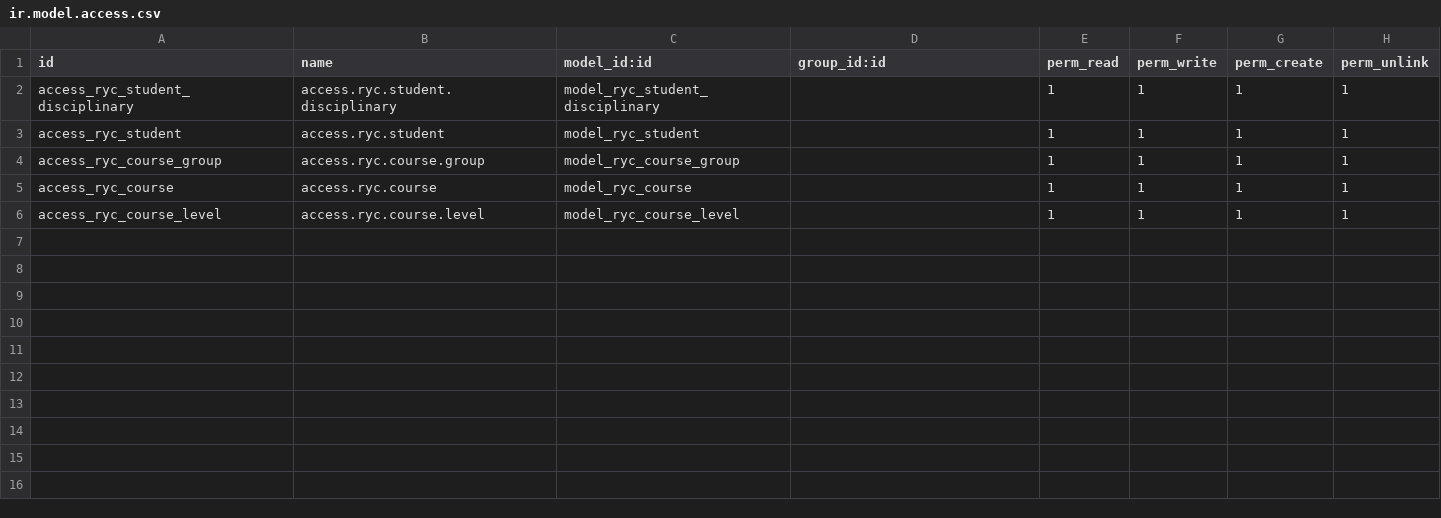
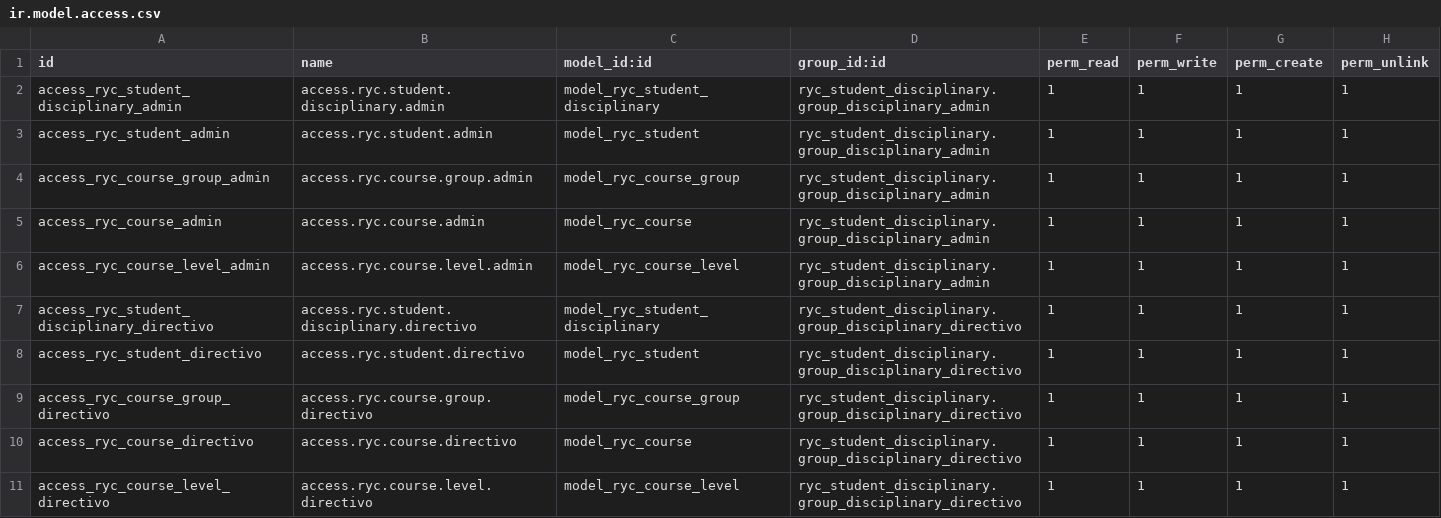
Before and after one commit to galarot/OdooPract, a CSV file: disciplinary/ryc_student_disciplinary/security/ir.model.access.csv, drawn as a sheet.

```diff
--- a/disciplinary/ryc_student_disciplinary/security/ir.model.access.csv
+++ b/disciplinary/ryc_student_disciplinary/security/ir.model.access.csv
@@ -1,6 +1,11 @@
 id,name,model_id:id,group_id:id,perm_read,perm_write,perm_create,perm_unlink
-access_ryc_student_disciplinary,access.ryc.student.disciplinary,model_ryc_student_disciplinary,,1,1,1,1
-access_ryc_student,access.ryc.student,model_ryc_student,,1,1,1,1
-access_ryc_course_group,access.ryc.course.group,model_ryc_course_group,,1,1,1,1
-access_ryc_course,access.ryc.course,model_ryc_course,,1,1,1,1
-access_ryc_course_level,access.ryc.course.level,model_ryc_course_level,,1,1,1,1
+access_ryc_student_disciplinary_admin,access.ryc.student.disciplinary.admin,model_ryc_student_disciplinary,ryc_student_disciplinary.group_disciplinary_admin,1,1,1,1
+access_ryc_student_admin,access.ryc.student.admin,model_ryc_student,ryc_student_disciplinary.group_disciplinary_admin,1,1,1,1
+access_ryc_course_group_admin,access.ryc.course.group.admin,model_ryc_course_group,ryc_student_disciplinary.group_disciplinary_admin,1,1,1,1
+access_ryc_course_admin,access.ryc.course.admin,model_ryc_course,ryc_student_disciplinary.group_disciplinary_admin,1,1,1,1
+access_ryc_course_level_admin,access.ryc.course.level.admin,model_ryc_course_level,ryc_student_disciplinary.group_disciplinary_admin,1,1,1,1
+access_ryc_student_disciplinary_directivo,access.ryc.student.disciplinary.directivo,model_ryc_student_disciplinary,ryc_student_disciplinary.group_disciplinary_directivo,1,1,1,1
+access_ryc_student_directivo,access.ryc.student.directivo,model_ryc_student,ryc_student_disciplinary.group_disciplinary_directivo,1,1,1,1
+access_ryc_course_group_directivo,access.ryc.course.group.directivo,model_ryc_course_group,ryc_student_disciplinary.group_disciplinary_directivo,1,1,1,1
+access_ryc_course_directivo,access.ryc.course.directivo,model_ryc_course,ryc_student_disciplinary.group_disciplinary_directivo,1,1,1,1
+access_ryc_course_level_directivo,access.ryc.course.level.directivo,model_ryc_course_level,ryc_student_disciplinary.group_disciplinary_directivo,1,1,1,1
```
Also changed, not shown: 3 other files.
